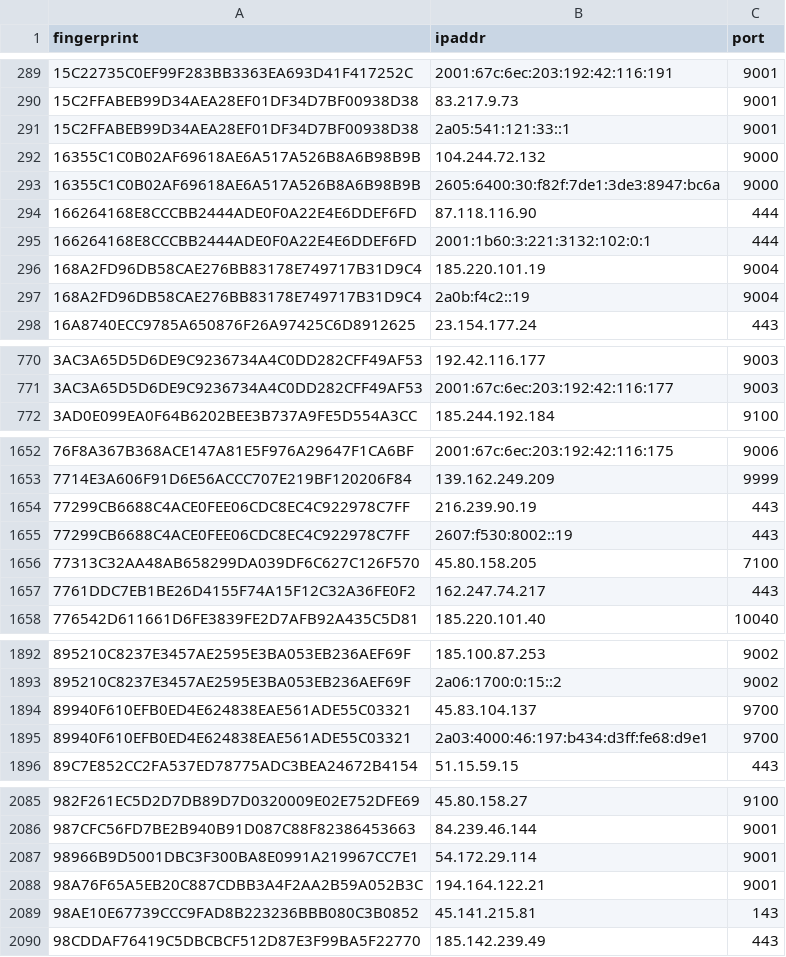
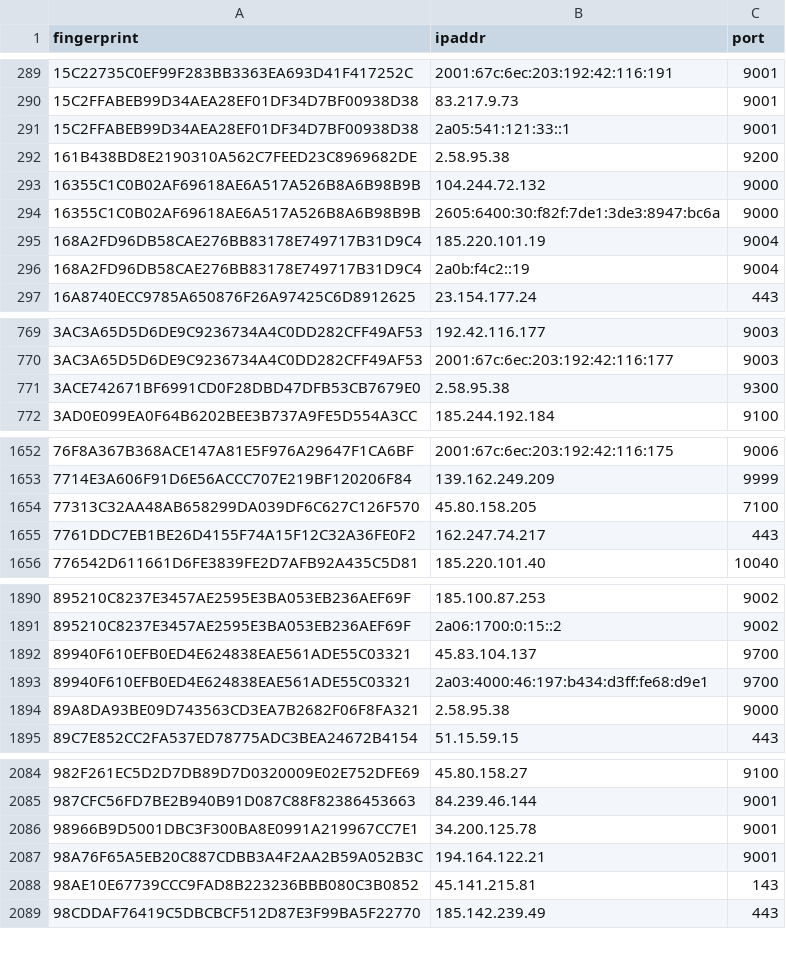
Before and after one commit to alireza-rezaee/tor-nodes, a CSV file: latest.exits.csv, drawn as a sheet; only a part is shown, gaps mark what is left out.

```diff
--- a/latest.exits.csv
+++ b/latest.exits.csv
@@ -291,6 +291,5 @@ fingerprint, ipaddr, port
 15C2FFABEB99D34AEA28EF01DF34D7BF00938D38, 2a05:541:121:33::1, 9001
+161B438BD8E2190310A562C7FEED23C8969682DE, 2.58.95.38, 9200
 16355C1C0B02AF69618AE6A517A526B8A6B98B9B, 104.244.72.132, 9000
 16355C1C0B02AF69618AE6A517A526B8A6B98B9B, 2605:6400:30:f82f:7de1:3de3:8947:bc6a, 9000
-166264168E8CCCBB2444ADE0F0A22E4E6DDEF6FD, 87.118.116.90, 444
-166264168E8CCCBB2444ADE0F0A22E4E6DDEF6FD, 2001:1b60:3:221:3132:102:0:1, 444
 168A2FD96DB58CAE276BB83178E749717B31D9C4, 185.220.101.19, 9004
@@ -771,2 +770,3 @@ fingerprint, ipaddr, port
 3AC3A65D5D6DE9C9236734A4C0DD282CFF49AF53, 2001:67c:6ec:203:192:42:116:177, 9003
+3ACE742671BF6991CD0F28DBD47DFB53CB7679E0, 2.58.95.38, 9300
 3AD0E099EA0F64B6202BEE3B737A9FE5D554A3CC, 185.244.192.184, 9100
@@ -1653,4 +1653,2 @@ fingerprint, ipaddr, port
 7714E3A606F91D6E56ACCC707E219BF120206F84, 139.162.249.209, 9999
-77299CB6688C4ACE0FEE06CDC8EC4C922978C7FF, 216.239.90.19, 443
-77299CB6688C4ACE0FEE06CDC8EC4C922978C7FF, 2607:f530:8002::19, 443
 77313C32AA48AB658299DA039DF6C627C126F570, 45.80.158.205, 7100
@@ -1895,2 +1893,3 @@ fingerprint, ipaddr, port
 89940F610EFB0ED4E624838EAE561ADE55C03321, 2a03:4000:46:197:b434:d3ff:fe68:d9e1, 9700
+89A8DA93BE09D743563CD3EA7B2682F06F8FA321, 2.58.95.38, 9000
 89C7E852CC2FA537ED78775ADC3BEA24672B4154, 51.15.59.15, 443
@@ -2086,3 +2085,3 @@ fingerprint, ipaddr, port
 987CFC56FD7BE2B940B91D087C88F82386453663, 84.239.46.144, 9001
-98966B9D5001DBC3F300BA8E0991A219967CC7E1, 54.172.29.114, 9001
+98966B9D5001DBC3F300BA8E0991A219967CC7E1, 34.200.125.78, 9001
 98A76F65A5EB20C887CDBB3A4F2AA2B59A052B3C, 194.164.122.21, 9001
```
Also changed, not shown: latest.all.csv, latest.guards.csv.
